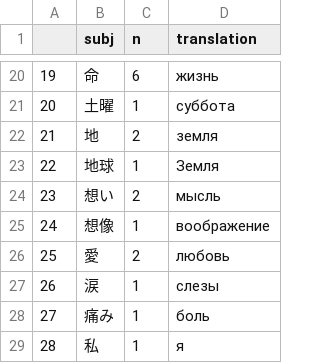
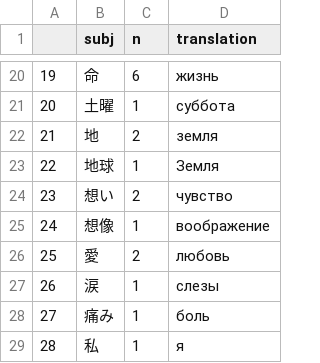
Before and after one commit to kateabr/exhaust_complete_data, a CSV file: csv/hateru_cnt_ns.csv, drawn as a sheet; only a part is shown, gaps mark what is left out.

```diff
--- a/csv/hateru_cnt_ns.csv
+++ b/csv/hateru_cnt_ns.csv
@@ -23,3 +23,3 @@
 "22","地球",1,"Земля"
-"23","想い",2,"мысль"
+"23","想い",2,"чувство"
 "24","想像",1,"воображение"
```
Also changed, not shown: csv/owaru_cnt_ns.csv, csv/tukiru_cnt_ns.csv, 1 other file.
